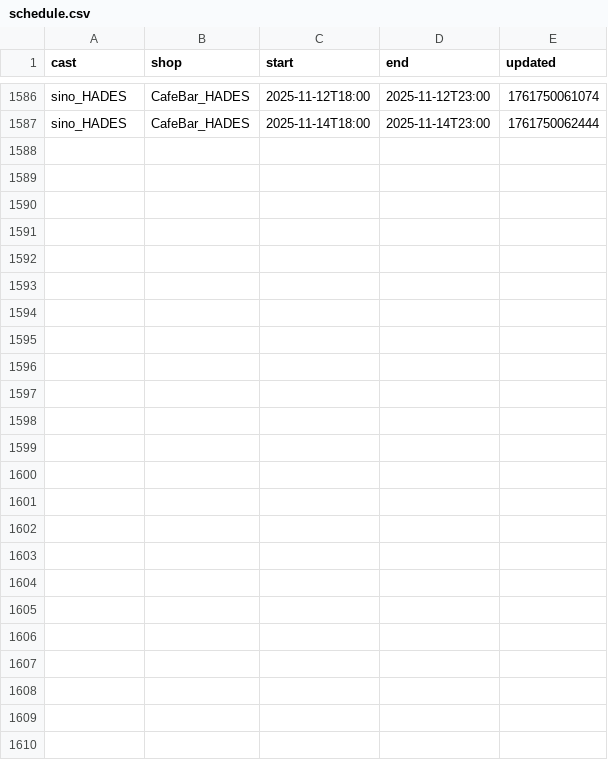
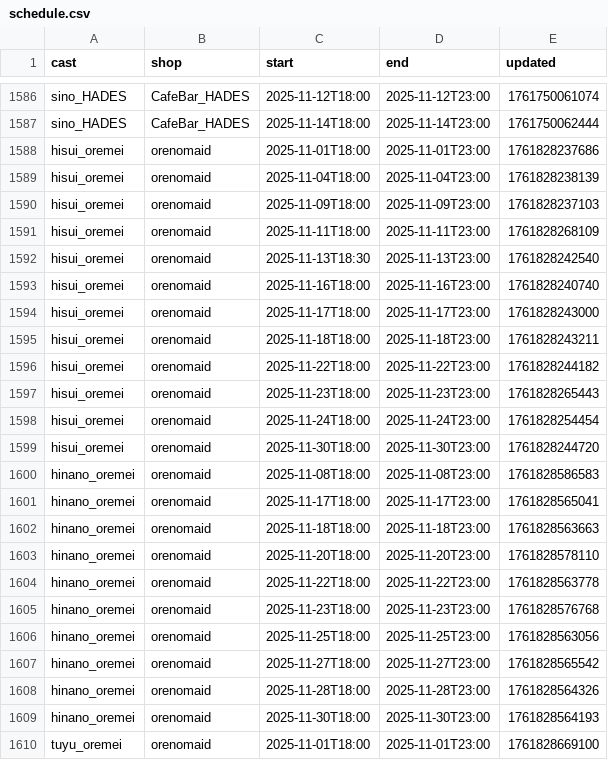
Before and after one commit to c890904/cafeSchedule, a CSV file: schedule.csv, drawn as a sheet; only a part is shown, gaps mark what is left out; the diff names each change by its address in the sheet, - before the commit and + after, or states it on an @@ line.

```diff
--- a/schedule.csv
+++ b/schedule.csv
+row 1588: hisui_oremei | orenomaid | 2025-11-01T18:00 | 2025-11-01T23:00 | 1761828237686
+row 1589: hisui_oremei | orenomaid | 2025-11-04T18:00 | 2025-11-04T23:00 | 1761828238139
+row 1590: hisui_oremei | orenomaid | 2025-11-09T18:00 | 2025-11-09T23:00 | 1761828237103
+row 1591: hisui_oremei | orenomaid | 2025-11-11T18:00 | 2025-11-11T23:00 | 1761828268109
+row 1592: hisui_oremei | orenomaid | 2025-11-13T18:30 | 2025-11-13T23:00 | 1761828242540
+row 1593: hisui_oremei | orenomaid | 2025-11-16T18:00 | 2025-11-16T23:00 | 1761828240740
+row 1594: hisui_oremei | orenomaid | 2025-11-17T18:00 | 2025-11-17T23:00 | 1761828243000
+row 1595: hisui_oremei | orenomaid | 2025-11-18T18:00 | 2025-11-18T23:00 | 1761828243211
+row 1596: hisui_oremei | orenomaid | 2025-11-22T18:00 | 2025-11-22T23:00 | 1761828244182
+row 1597: hisui_oremei | orenomaid | 2025-11-23T18:00 | 2025-11-23T23:00 | 1761828265443
+row 1598: hisui_oremei | orenomaid | 2025-11-24T18:00 | 2025-11-24T23:00 | 1761828254454
+row 1599: hisui_oremei | orenomaid | 2025-11-30T18:00 | 2025-11-30T23:00 | 1761828244720
+row 1600: hinano_oremei | orenomaid | 2025-11-08T18:00 | 2025-11-08T23:00 | 1761828586583
+row 1601: hinano_oremei | orenomaid | 2025-11-17T18:00 | 2025-11-17T23:00 | 1761828565041
+row 1602: hinano_oremei | orenomaid | 2025-11-18T18:00 | 2025-11-18T23:00 | 1761828563663
+row 1603: hinano_oremei | orenomaid | 2025-11-20T18:00 | 2025-11-20T23:00 | 1761828578110
+row 1604: hinano_oremei | orenomaid | 2025-11-22T18:00 | 2025-11-22T23:00 | 1761828563778
+row 1605: hinano_oremei | orenomaid | 2025-11-23T18:00 | 2025-11-23T23:00 | 1761828576768
+row 1606: hinano_oremei | orenomaid | 2025-11-25T18:00 | 2025-11-25T23:00 | 1761828563056
+row 1607: hinano_oremei | orenomaid | 2025-11-27T18:00 | 2025-11-27T23:00 | 1761828565542
+row 1608: hinano_oremei | orenomaid | 2025-11-28T18:00 | 2025-11-28T23:00 | 1761828564326
+row 1609: hinano_oremei | orenomaid | 2025-11-30T18:00 | 2025-11-30T23:00 | 1761828564193
+row 1610: tuyu_oremei | orenomaid | 2025-11-01T18:00 | 2025-11-01T23:00 | 1761828669100
```
Also changed, not shown: eventSchedule.csv.
